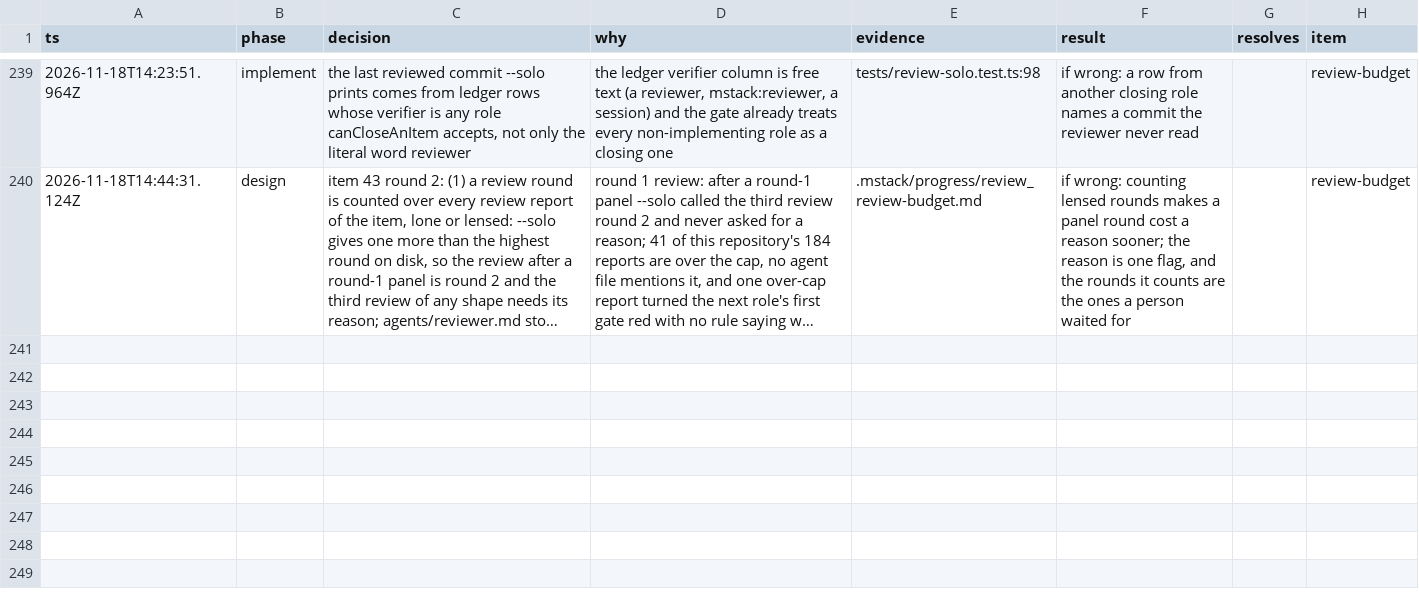
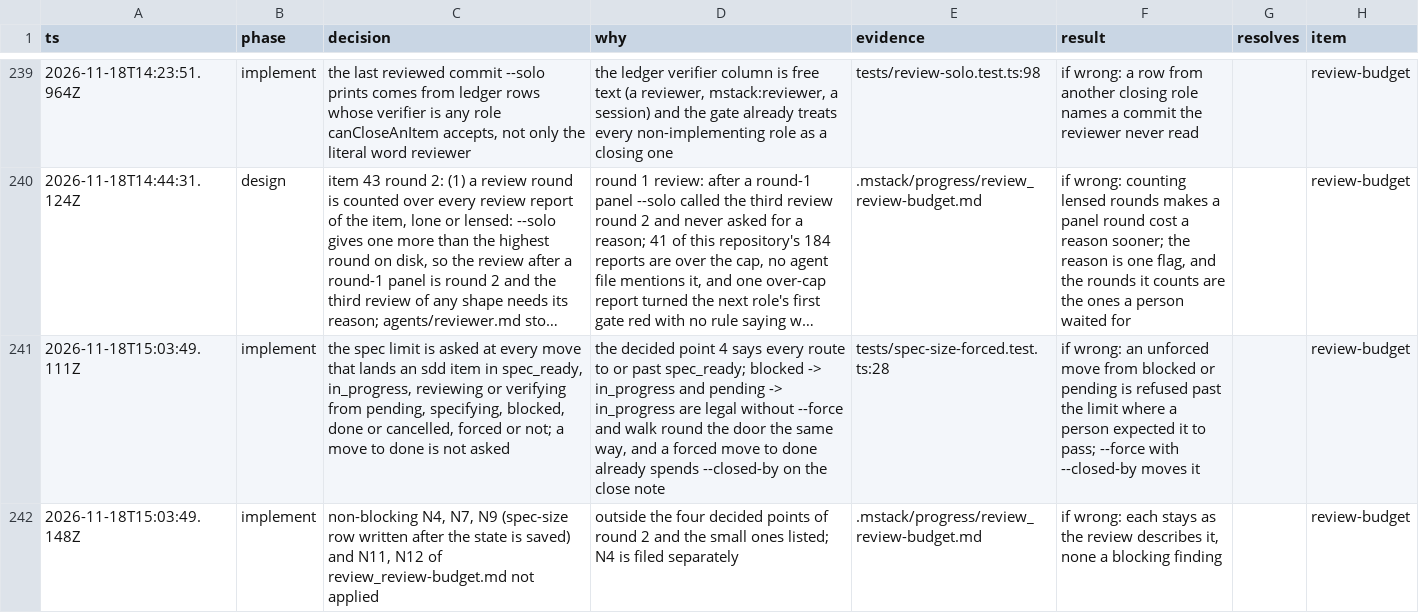
Before and after one commit to romerma/mstack, a TSV file: .mstack/decisions.tsv, drawn as a sheet; only a part is shown, gaps mark what is left out; long unchanged cells end in …; the diff names each change by its address in the sheet, - before the commit and + after, or states it on an @@ line.

Commit message:
chore: add the implementation report for item 43 round 2 and its decisions

```diff
--- a/.mstack/decisions.tsv
+++ b/.mstack/decisions.tsv
+row 241: 2026-11-18T15:03:49.111Z | implement | the spec limit is asked at every move that lands an sdd item in spec_ready, in_progress, reviewing or verifying from pending, specifying, blocked, done or cancelled, forced or not; a move to done is not asked | the decided point 4 says every route to or past spec_ready; blocked -> in_progress and pending -> in_progress are legal without --force and walk round the door the same way, and a forced move to done already spends --closed-by on the close note | tests/spec-size-forced.test.ts:28 | if wrong: an unforced move from blocked or pending is refused past the limit where a person expected it to pass; --force with --closed-by moves it |  | review-budget
+row 242: 2026-11-18T15:03:49.148Z | implement | non-blocking N4, N7, N9 (spec-size row written after the state is saved) and N11, N12 of review_review-budget.md not applied | outside the four decided points of round 2 and the small ones listed; N4 is filed separately | .mstack/progress/review_review-budget.md | if wrong: each stays as the review describes it, none a blocking finding |  | review-budget
```
Also changed, not shown: 1 other file.
